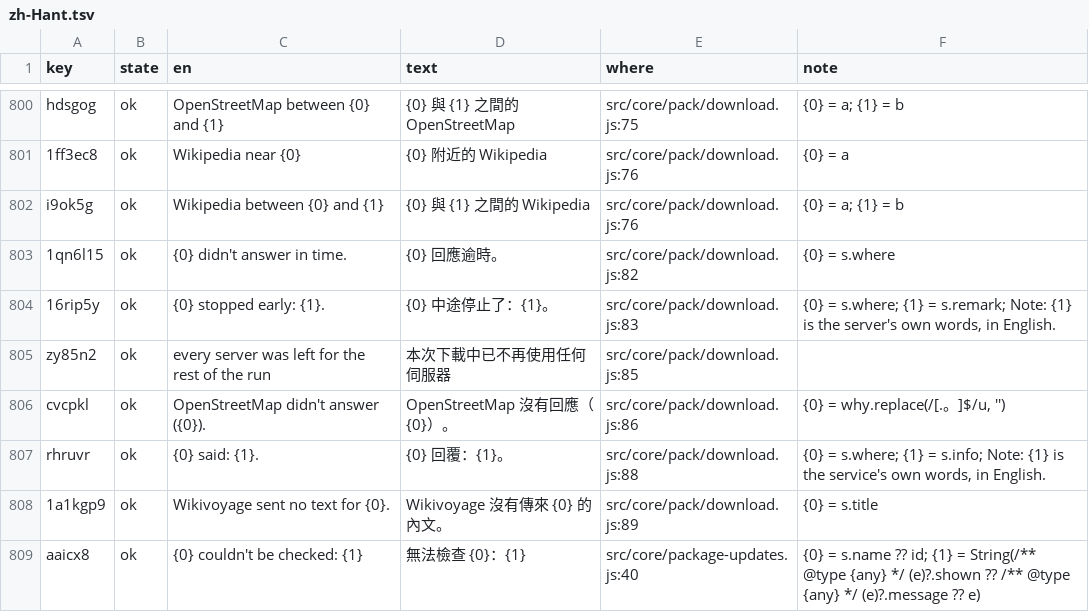
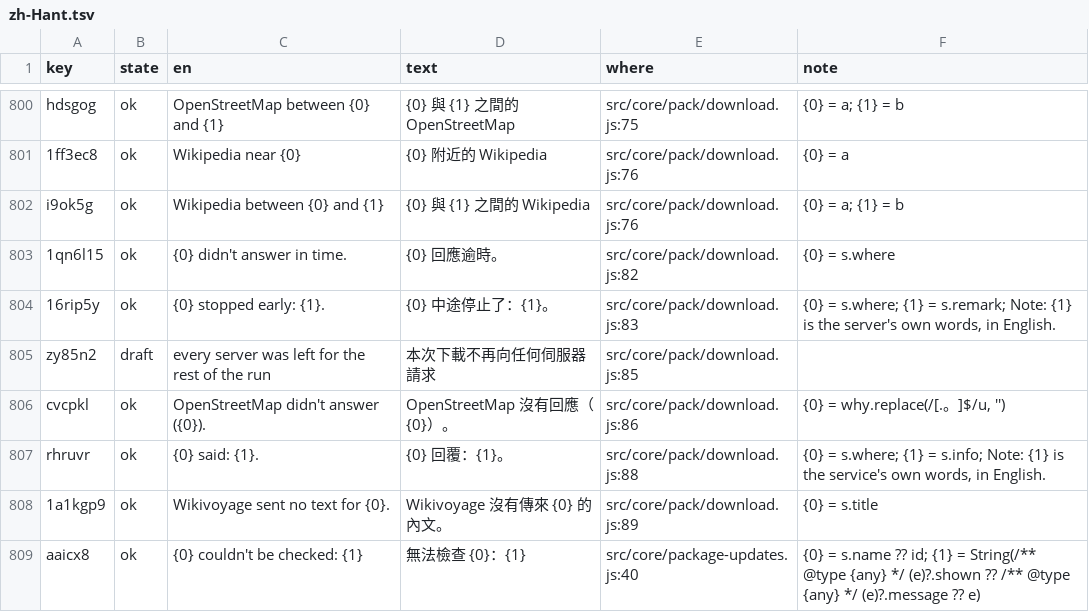
Before and after one commit to annai-guide/annai, a TSV file: l10n/zh-Hant.tsv, drawn as a sheet; only a part is shown, gaps mark what is left out.

```diff
--- a/l10n/zh-Hant.tsv
+++ b/l10n/zh-Hant.tsv
@@ -804,3 +804,3 @@ i9ok5g	ok	Wikipedia between {0} and {1}	{0} 與 {1} 之間的 Wikipedia	src/core
 16rip5y	ok	{0} stopped early: {1}.	{0} 中途停止了：{1}。	src/core/pack/download.js:83	{0} = s.where; {1} = s.remark; Note: {1} is the server's own words, in English.
-zy85n2	ok	every server was left for the rest of the run	本次下載中已不再使用任何伺服器	src/core/pack/download.js:85	
+zy85n2	draft	every server was left for the rest of the run	本次下載不再向任何伺服器請求	src/core/pack/download.js:85	
 cvcpkl	ok	OpenStreetMap didn't answer ({0}).	OpenStreetMap 沒有回應（{0}）。	src/core/pack/download.js:86	{0} = why.replace(/[.。]$/u, '')
```
Also changed, not shown: l10n/ja.tsv, l10n/zh-Hans.tsv, 6 other files.
